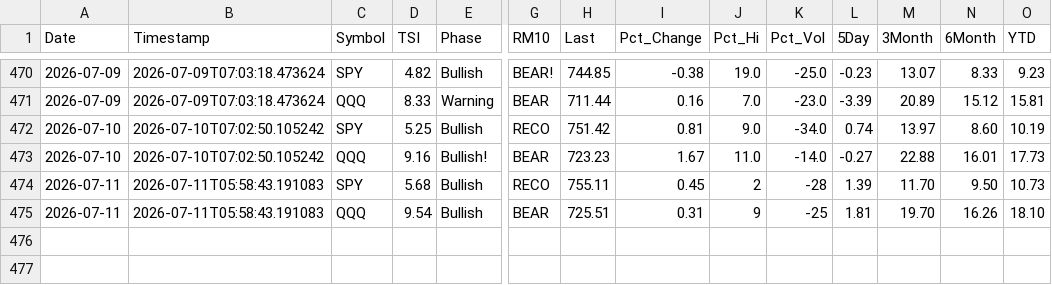
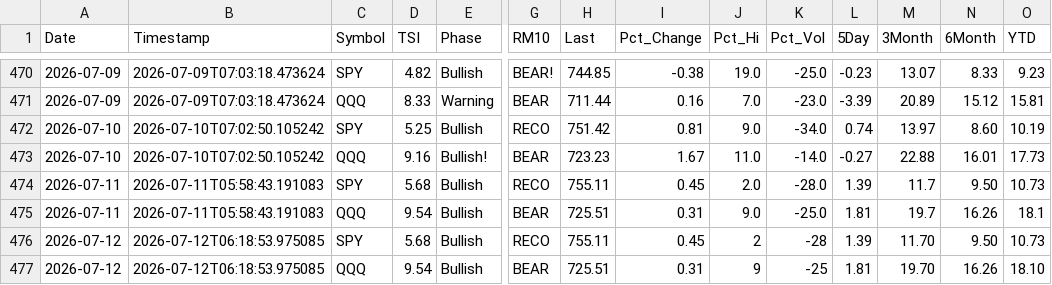
Before and after one commit to blumenty/stock-data-automation, a CSV file: data/shazam-tsi-history.csv, drawn as a sheet; only a part is shown, gaps mark what is left out; addresses are those after the commit; rows hold the shown columns only; the diff names each change by its address in the sheet, - before the commit and + after, or states it on an @@ line.

```diff
--- a/data/shazam-tsi-history.csv
+++ b/data/shazam-tsi-history.csv
-J474 (Pct_Hi): 2
+J474 (Pct_Hi): 2.0
-K474 (Pct_Vol): -28
+K474 (Pct_Vol): -28.0
-M474 (3Month): 11.70
+M474 (3Month): 11.7
+row 475: 2026-07-11 | 2026-07-11T05:58:43.191083 | QQQ | 9.54 | Bullish | BEAR | 725.51 | 0.31 | 9.0 | -25.0 | 1.81 | 19.7 | 16.26 | 18.1
+row 476: 2026-07-12 | 2026-07-12T06:18:53.975085 | SPY | 5.68 | Bullish | RECO | 755.11 | 0.45 | 2 | -28 | 1.39 | 11.70 | 9.50 | 10.73
-A477 (Date): 2026-07-11
+A477 (Date): 2026-07-12
-B477 (Timestamp): 2026-07-11T05:58:43.191083
+B477 (Timestamp): 2026-07-12T06:18:53.975085
```
Also changed, not shown: data/Shazam-market-daily.csv, 2 other files.
